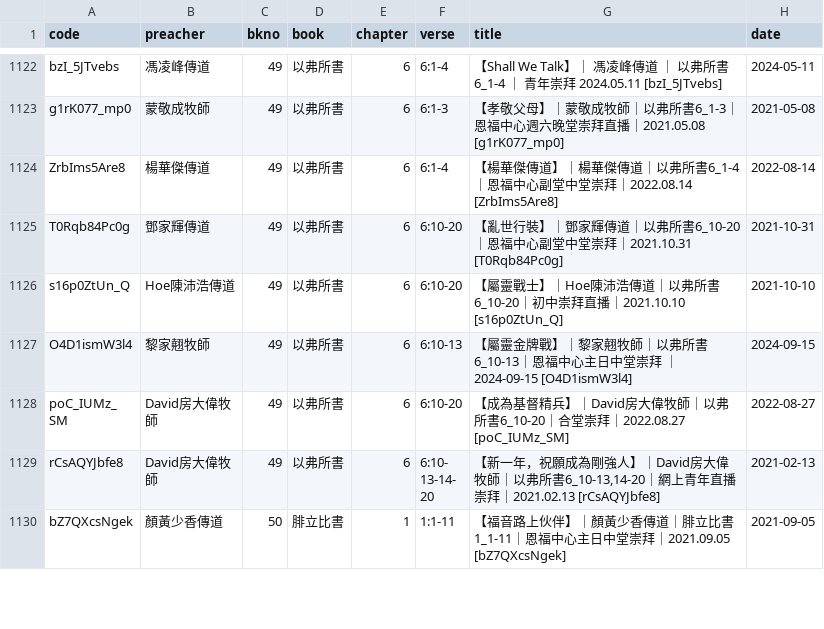
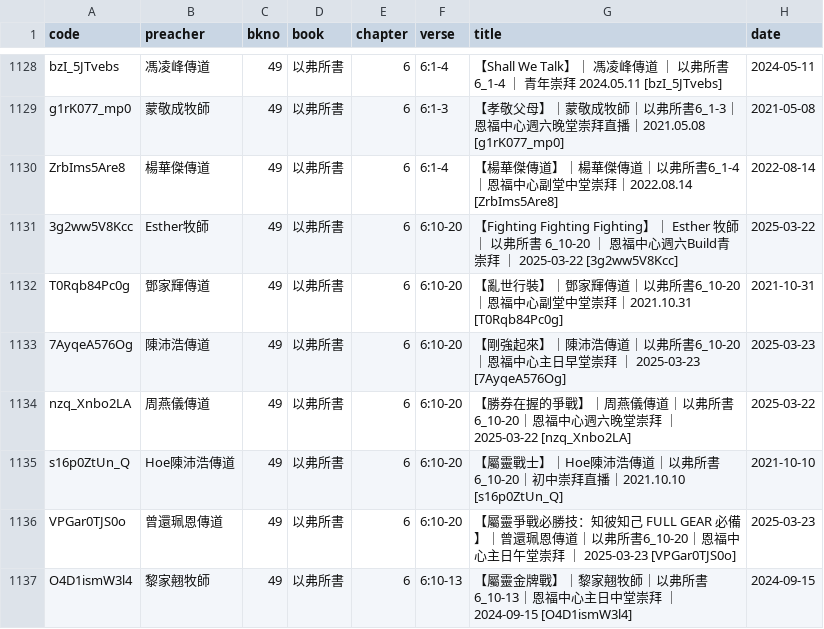
Before and after one commit to michaelchanwahyan/sermon-app, a CSV file: projects/YFCX/index_byb.csv, drawn as a sheet; only a part is shown, gaps mark what is left out; the shorter side is filled out with more unchanged rows; the diff covers the shown part only.

Commit message:
[update] renew index

```diff
--- a/projects/YFCX/index_byb.csv
+++ b/projects/YFCX/index_byb.csv
@@ -1124,4 +1130,8 @@ g1rK077_mp0,蒙敬成牧師,49,以弗所書,6,6:1-3,【孝敬父母】｜蒙敬
 ZrbIms5Are8,楊華傑傳道,49,以弗所書,6,6:1-4,【楊華傑傳道】｜楊華傑傳道｜以弗所書6_1-4｜恩福中心副堂中堂崇拜｜2022.08.14 [ZrbIms5Are8],2022-08-14
+3g2ww5V8Kcc,Esther牧師,49,以弗所書,6,6:10-20,【Fighting Fighting Fighting】｜ Esther 牧師 ｜ 以弗所書 6_10-20 ｜ 恩福中心週六Build青崇拜 ｜ 2025-03-22 [3g2ww5V8Kcc],2025-03-22
 T0Rqb84Pc0g,鄧家輝傳道,49,以弗所書,6,6:10-20,【亂世行裝】｜鄧家輝傳道｜以弗所書6_10-20｜恩福中心副堂中堂崇拜｜2021.10.31 [T0Rqb84Pc0g],2021-10-31
+7AyqeA576Og,陳沛浩傳道,49,以弗所書,6,6:10-20,【剛強起來】｜陳沛浩傳道｜以弗所書6_10-20｜恩福中心主日早堂崇拜 ｜ 2025-03-23 [7AyqeA576Og],2025-03-23
+nzq_Xnbo2LA,周燕儀傳道,49,以弗所書,6,6:10-20,【勝券在握的爭戰】｜周燕儀傳道｜以弗所書6_10-20｜恩福中心週六晚堂崇拜 ｜ 2025-03-22 [nzq_Xnbo2LA],2025-03-22
 s16p0ZtUn_Q,Hoe陳沛浩傳道,49,以弗所書,6,6:10-20,【屬靈戰士】｜Hoe陳沛浩傳道｜以弗所書6_10-20｜初中崇拜直播｜2021.10.10 [s16p0ZtUn_Q],2021-10-10
+VPGar0TJS0o,曾還珮恩傳道,49,以弗所書,6,6:10-20,【屬靈爭戰必勝技：知彼知己 FULL GEAR 必備】｜曾還珮恩傳道｜以弗所書6_10-20｜恩福中心主日午堂崇拜 ｜ 2025-03-23 [VPGar0TJS0o],2025-03-23
 O4D1ismW3l4,黎家翹牧師,49,以弗所書,6,6:10-13,【屬靈金牌戰】｜黎家翹牧師｜以弗所書6_10-13｜恩福中心主日中堂崇拜 ｜ 2024-09-15 [O4D1ismW3l4],2024-09-15
```
Also changed, not shown: 11 added rows elsewhere in this file, projects/ACSMHK/index_byb.csv, projects/ACSMHK/index_byn.csv, 13 other files.
